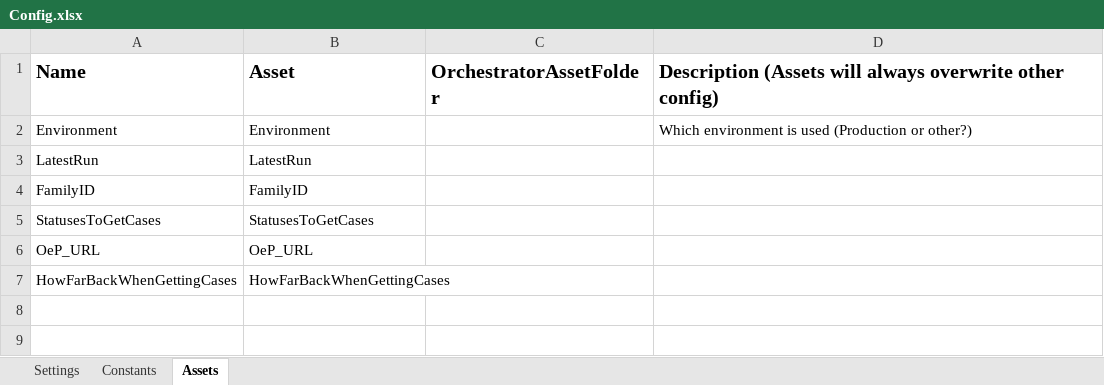
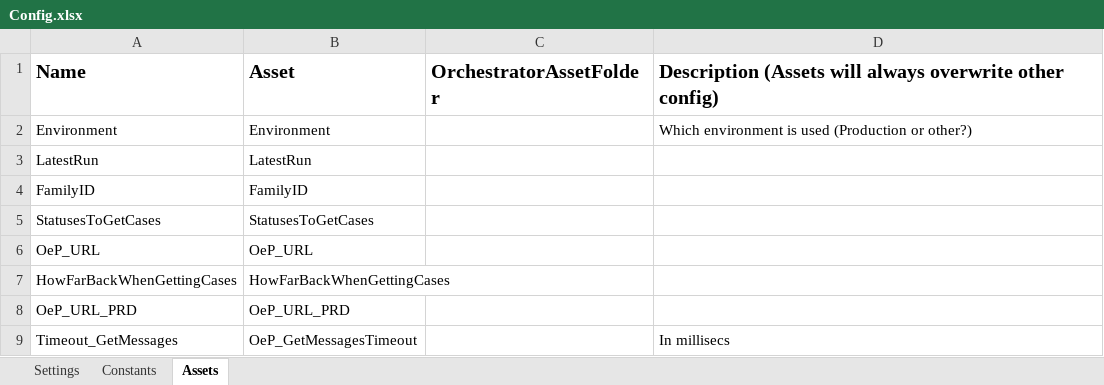
Before and after one commit to Sundsvallskommun/RPA_IAF_Rakel_Hamta_Meddelande_Dispatcher, an Excel workbook: Data/Config.xlsx, sheet Assets, drawn as a sheet; values as stored, in another font and other column widths than the file's, no borders; the diff names each change by its address in the sheet, - before the commit and + after, or states it on an @@ line.

Commit message:
fix: Using asset for timeout when getting messages.

```diff
--- a/Data/Config.xlsx (sheet Assets)
+++ b/Data/Config.xlsx (sheet Assets)
+row 8: OeP_URL_PRD | OeP_URL_PRD
+row 9: Timeout_GetMessages | OeP_GetMessagesTimeout |  | In millisecs
```
Also changed, not shown: sheet Settings, sheet Constants, 9 other files.
